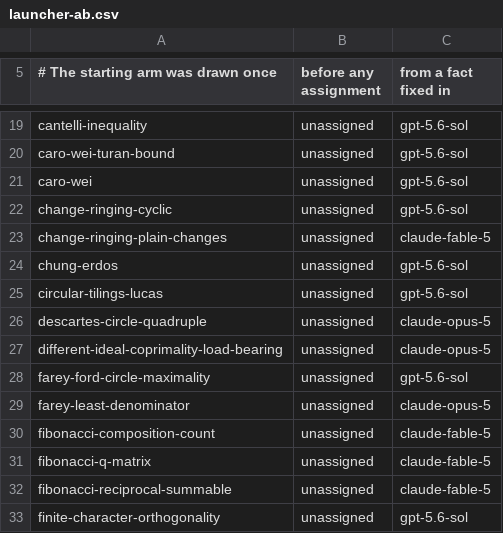
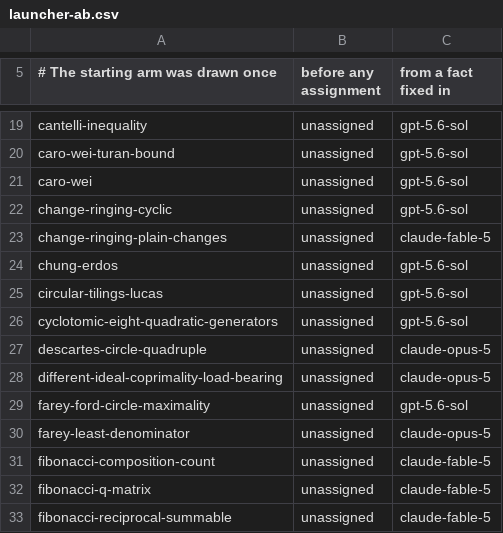
Before and after one commit to carlok/LeanFrontier, a CSV file: experiments/launcher-ab.csv, drawn as a sheet; only a part is shown, gaps mark what is left out; the shorter side is filled out with more unchanged rows.

```diff
--- a/experiments/launcher-ab.csv
+++ b/experiments/launcher-ab.csv
@@ -25,2 +25,3 @@ chung-erdos,unassigned,gpt-5.6-sol
 circular-tilings-lucas,unassigned,gpt-5.6-sol
+cyclotomic-eight-quadratic-generators,unassigned,gpt-5.6-sol
 descartes-circle-quadruple,unassigned,claude-opus-5
```
Also changed, not shown: 2 other files.
